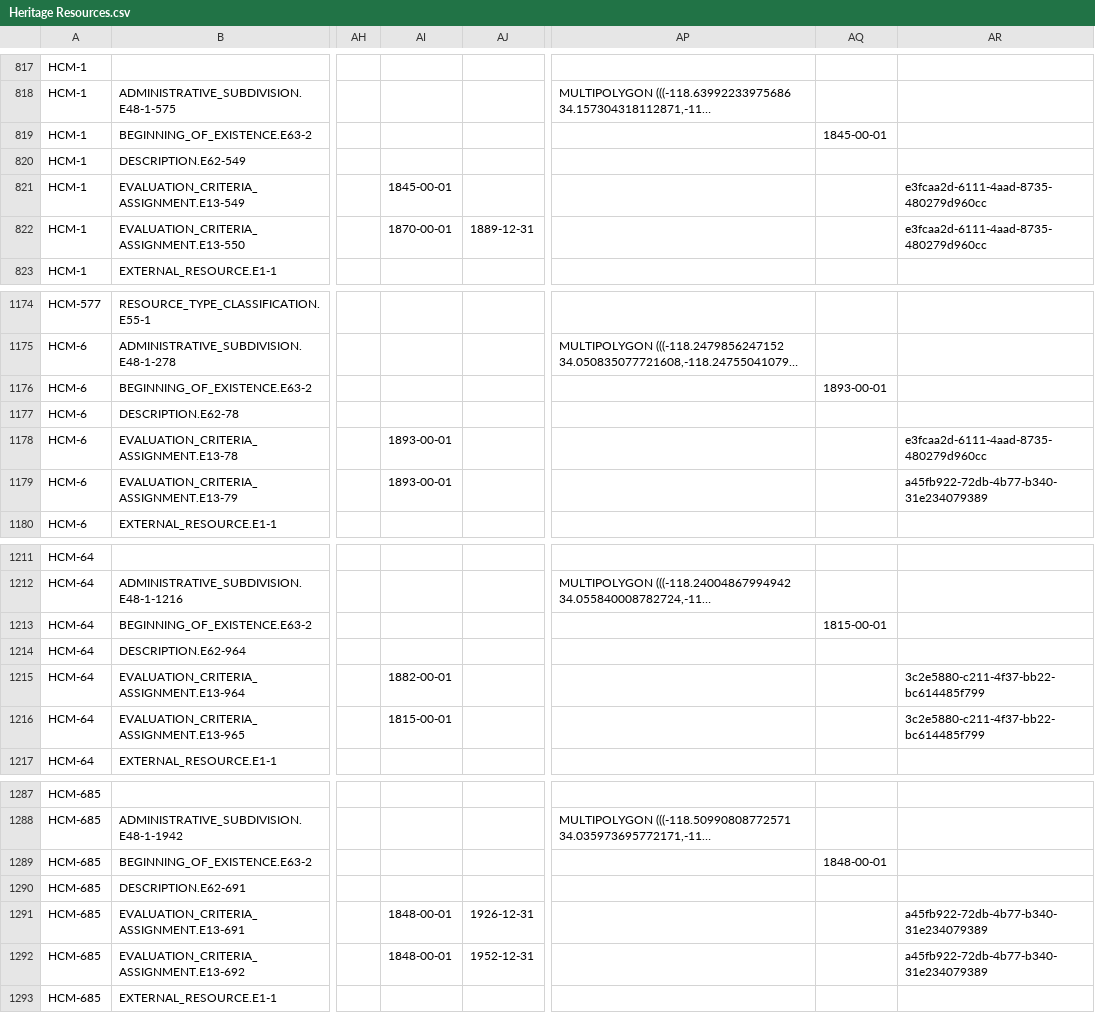
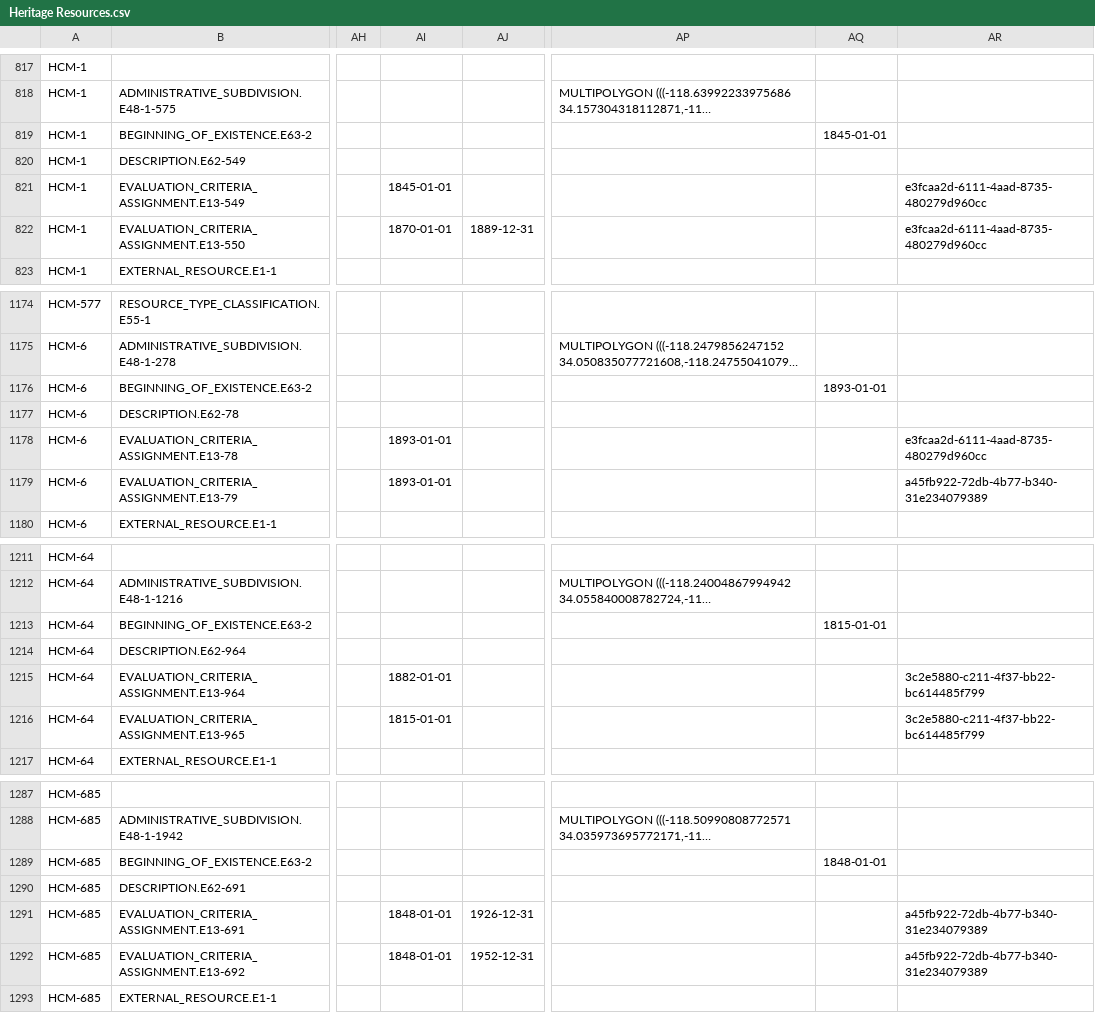
Before and after one commit to archesproject/v5_demo, a CSV file: v5_demo/pkg/business_data/Heritage Resources.csv, drawn as a sheet; only a part is shown, gaps mark what is left out; long unchanged cells end in …; the diff covers the shown part only; the diff names each change by its address in the sheet, - before the commit and + after, or states it on an @@ line.

Commit message:
updated date month errors

```diff
--- a/v5_demo/pkg/business_data/Heritage Resources.csv
+++ b/v5_demo/pkg/business_data/Heritage Resources.csv
-AQ819: 1845-00-01
+AQ819: 1845-01-01
-AI821: 1845-00-01
+AI821: 1845-01-01
-AI822: 1870-00-01
+AI822: 1870-01-01
-AQ1176: 1893-00-01
+AQ1176: 1893-01-01
-AI1178:AI1179: 1893-00-01
+AI1178:AI1179: 1893-01-01
-AQ1213: 1815-00-01
+AQ1213: 1815-01-01
-AI1215: 1882-00-01
+AI1215: 1882-01-01
-AI1216: 1815-00-01
+AI1216: 1815-01-01
-AQ1289: 1848-00-01
+AQ1289: 1848-01-01
-AI1291:AI1292: 1848-00-01
+AI1291:AI1292: 1848-01-01
```
Also changed, not shown: 8 edited cells elsewhere in this file.
